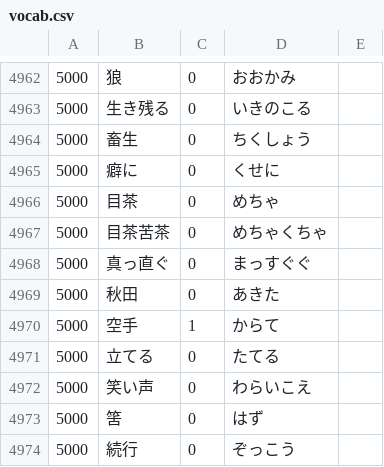
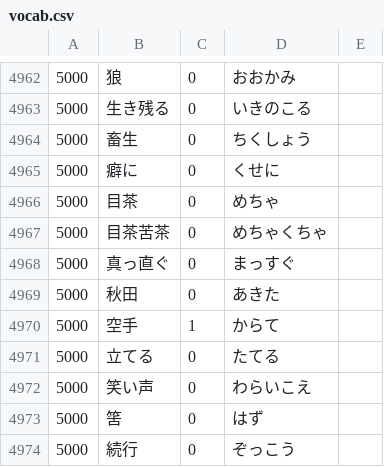
Before and after one commit to nevdelap/nevsjapanesevocab, a CSV file: vocab.csv, drawn as a sheet; only a part is shown, gaps mark what is left out.

Commit message:
vocab

```diff
--- a/vocab.csv
+++ b/vocab.csv
@@ -4967,3 +4967,3 @@
 5000,目茶苦茶,0,めちゃくちゃ
-5000,真っ直ぐ,0,まっすぐぐ
+5000,真っ直ぐ,0,まっすぐ
 5000,秋田,0,あきた
```
